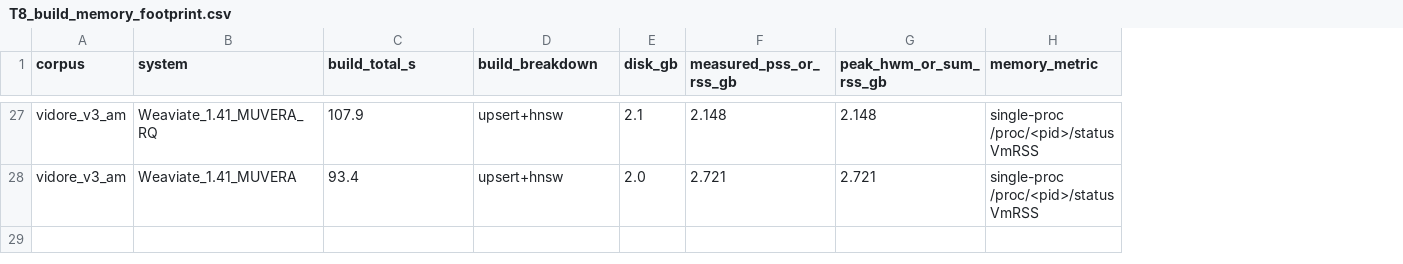
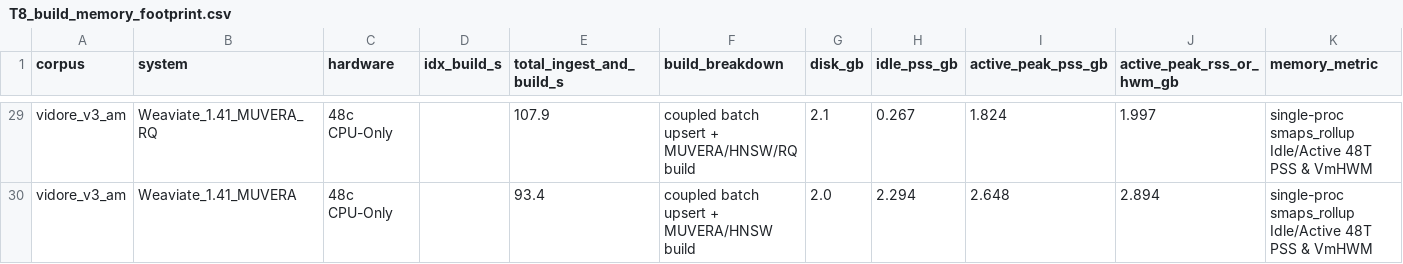
Before and after one commit to lqs-homepage/PM-MaxSim, a CSV file: results/T8_build_memory_footprint.csv, drawn as a sheet; only a part is shown, gaps mark what is left out; removed rows and columns are numbered as before the commit, all else as after; the diff covers the shown part only; the diff names each change by its address in the sheet, - before the commit and + after, or states it on an @@ line.

```diff
--- a/results/T8_build_memory_footprint.csv
+++ b/results/T8_build_memory_footprint.csv
+column C (hardware), rows 29-30: 48c CPU-Only | 48c CPU-Only
+column D (idx_build_s), empty
-column F (measured_pss_or_rss_gb), rows 27-28: 2.148 | 2.721
-column G (peak_hwm_or_sum_rss_gb), rows 27-28: 2.148 | 2.721
+column H (idle_pss_gb), rows 29-30: 0.267 | 2.294
+column I (active_peak_pss_gb), rows 29-30: 1.824 | 2.648
+column J (active_peak_rss_or_hwm_gb), rows 29-30: 1.997 | 2.894
-E1: build_total_s
+E1: total_ingest_and_build_s
-F29 (build_breakdown): upsert+hnsw
+F29 (build_breakdown): coupled batch upsert + MUVERA/HNSW/RQ build
-K29:K30 (memory_metric): single-proc /proc/<pid>/status VmRSS
+K29:K30 (memory_metric): single-proc smaps_rollup Idle/Active 48T PSS & VmHWM
-F30 (build_breakdown): upsert+hnsw
+F30 (build_breakdown): coupled batch upsert + MUVERA/HNSW build
```
Also changed, not shown: 2 added rows and 47 edited cells elsewhere in this file, results/T2_ablation_drilldown.csv, results/T3_rerank_fidelity_ir.csv, 15 other files.
